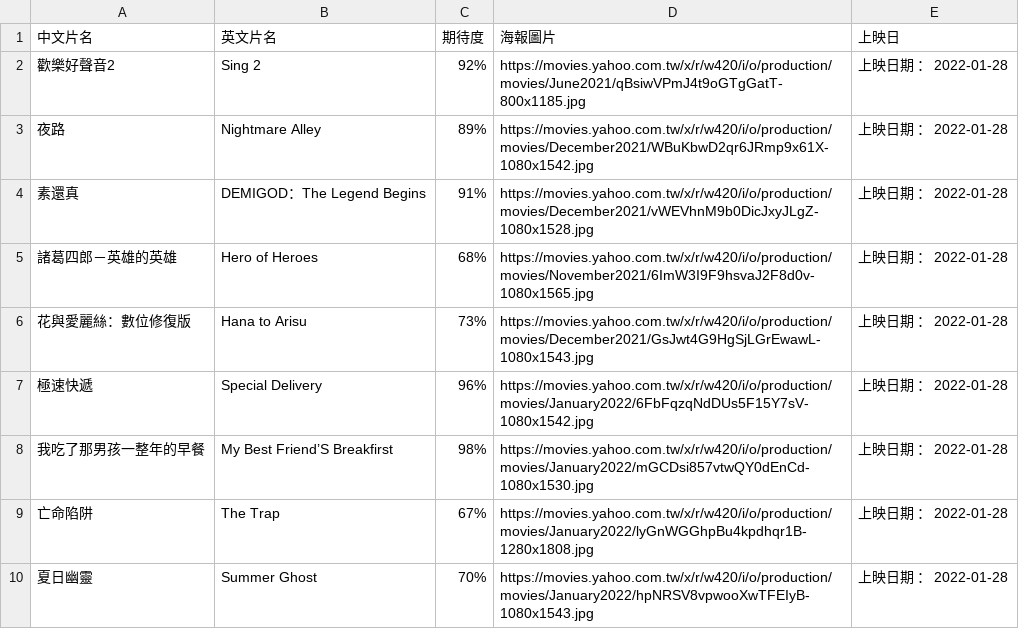
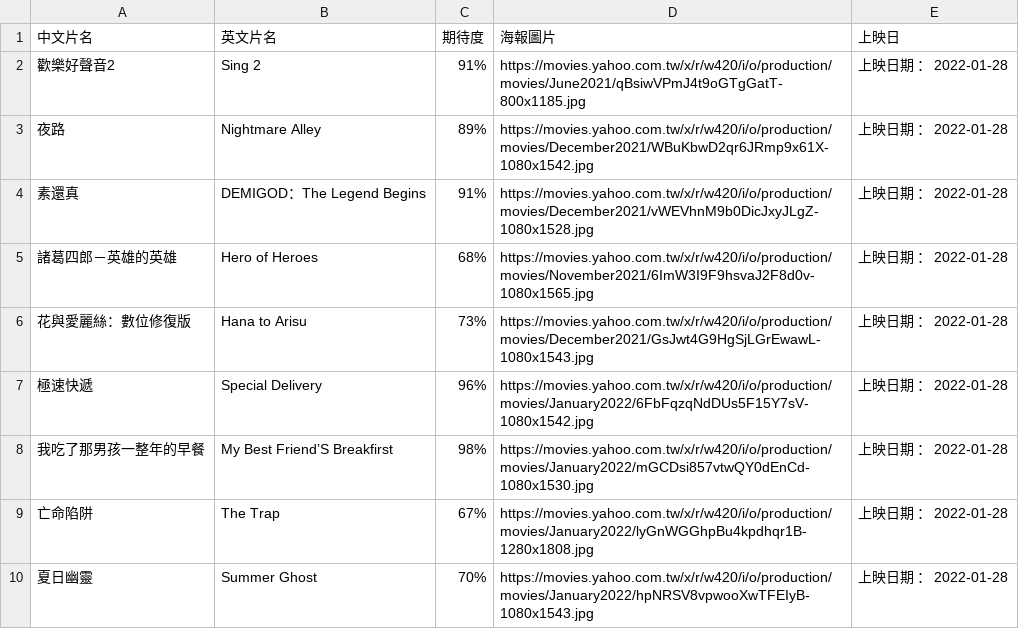
Before and after one commit to hehank/Dragon_Laboratory, a CSV file: Python_Web_Crawler/Python_從初學到生活應用超實務/05/movies.csv, drawn as a sheet.

```diff
--- a/Python_Web_Crawler/Python_從初學到生活應用超實務/05/movies.csv
+++ b/Python_Web_Crawler/Python_從初學到生活應用超實務/05/movies.csv
@@ -1,3 +1,3 @@
 中文片名,英文片名,期待度,海報圖片,上映日
-歡樂好聲音2,Sing 2,92%,https://movies.yahoo.com.tw/x/r/w420/i/o/production/movies/June2021/qBsiwVPmJ4t9oGTgGatT-800x1185.jpg,上映日期 ： 2022-01-28
+歡樂好聲音2,Sing 2,91%,https://movies.yahoo.com.tw/x/r/w420/i/o/production/movies/June2021/qBsiwVPmJ4t9oGTgGatT-800x1185.jpg,上映日期 ： 2022-01-28
 夜路,Nightmare Alley,89%,https://movies.yahoo.com.tw/x/r/w420/i/o/production/movies/December2021/WBuKbwD2qr6JRmp9x61X-1080x1542.jpg,上映日期 ： 2022-01-28
```
Also changed, not shown: 2 other files.
